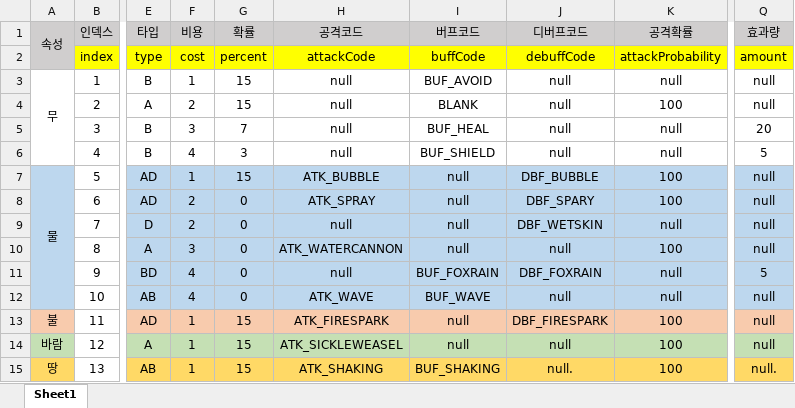
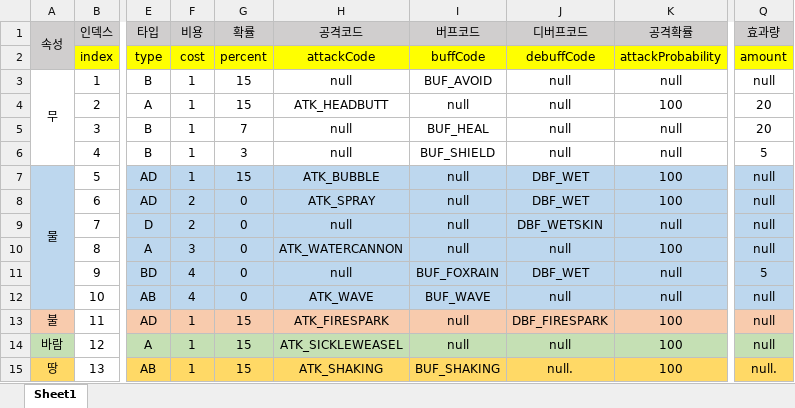
Before and after one commit to TeamLab99/Elin, an Excel workbook: Assets/10. Data/MagicTable.xlsx, sheet Sheet1, drawn as a sheet; only a part is shown, gaps mark what is left out; values as stored, in another font and other column widths than the file's, no borders; the diff names each change by its address in the sheet, - before the commit and + after, or states it on an @@ line.

```diff
--- a/Assets/10. Data/MagicTable.xlsx (sheet Sheet1)
+++ b/Assets/10. Data/MagicTable.xlsx (sheet Sheet1)
-F4 (비용): 2
+F4 (비용): 1
-H4 (공격코드): null
+H4 (공격코드): ATK_HEADBUTT
-I4 (버프코드): BLANK
+I4 (버프코드): null
-Q4 (효과량): null
+Q4 (효과량): 20
-F5 (비용): 3
+F5 (비용): 1
-F6 (비용): 4
+F6 (비용): 1
-J7 (디버프코드): DBF_BUBBLE
+J7 (디버프코드): DBF_WET
-J8 (디버프코드): DBF_SPARY
+J8 (디버프코드): DBF_WET
-J11 (디버프코드): DBF_FOXRAIN
+J11 (디버프코드): DBF_WET
```
Also changed, not shown: 22 other files.
